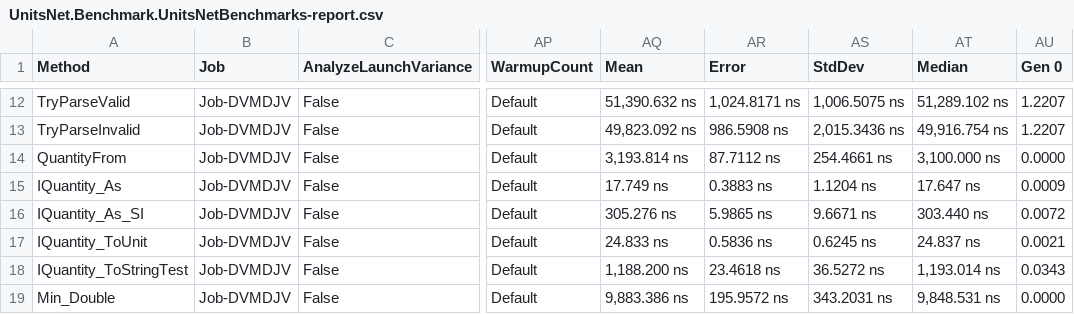
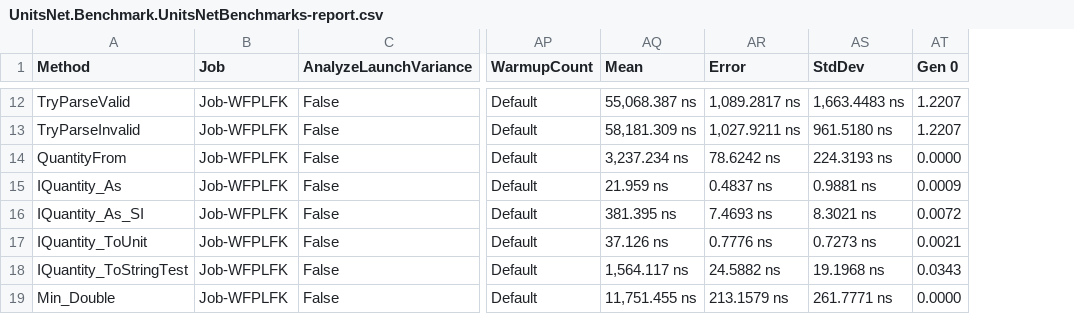
Before and after one commit to lipchev/UnitsNet-Benchmarks, a CSV file: benchmarks/netcoreapp50/results/UnitsNet.Benchmark.UnitsNetBenchmarks-report.csv, drawn as a sheet; only a part is shown, gaps mark what is left out; the diff covers the shown part only; the diff names each change by its address in the sheet, - before the commit and + after, or states it on an @@ line.

```diff
--- a/benchmarks/netcoreapp50/results/UnitsNet.Benchmark.UnitsNetBenchmarks-report.csv
+++ b/benchmarks/netcoreapp50/results/UnitsNet.Benchmark.UnitsNetBenchmarks-report.csv
-column AT (Median), rows 12-19: 51,289.102 ns | 49,916.754 ns | 3,100.000 ns | 17.647 ns | 303.440 ns | 24.837 ns | 1,193.014 ns | 9,848.531 ns
-B12:B19 (Job): Job-DVMDJV
+B12:B19 (Job): Job-WFPLFK
-AQ12 (Mean): 51,390.632 ns
+AQ12 (Mean): 55,068.387 ns
-AR12 (Error): 1,024.8171 ns
+AR12 (Error): 1,089.2817 ns
-AS12 (StdDev): 1,006.5075 ns
+AS12 (StdDev): 1,663.4483 ns
-AQ13 (Mean): 49,823.092 ns
+AQ13 (Mean): 58,181.309 ns
-AR13 (Error): 986.5908 ns
+AR13 (Error): 1,027.9211 ns
-AS13 (StdDev): 2,015.3436 ns
+AS13 (StdDev): 961.5180 ns
-AQ14 (Mean): 3,193.814 ns
+AQ14 (Mean): 3,237.234 ns
-AR14 (Error): 87.7112 ns
+AR14 (Error): 78.6242 ns
-AS14 (StdDev): 254.4661 ns
+AS14 (StdDev): 224.3193 ns
-AQ15 (Mean): 17.749 ns
+AQ15 (Mean): 21.959 ns
-AR15 (Error): 0.3883 ns
+AR15 (Error): 0.4837 ns
-AS15 (StdDev): 1.1204 ns
+AS15 (StdDev): 0.9881 ns
-AQ16 (Mean): 305.276 ns
+AQ16 (Mean): 381.395 ns
-AR16 (Error): 5.9865 ns
+AR16 (Error): 7.4693 ns
-AS16 (StdDev): 9.6671 ns
+AS16 (StdDev): 8.3021 ns
-AQ17 (Mean): 24.833 ns
+AQ17 (Mean): 37.126 ns
-AR17 (Error): 0.5836 ns
+AR17 (Error): 0.7776 ns
-AS17 (StdDev): 0.6245 ns
+AS17 (StdDev): 0.7273 ns
-AQ18 (Mean): 1,188.200 ns
+AQ18 (Mean): 1,564.117 ns
-AR18 (Error): 23.4618 ns
+AR18 (Error): 24.5882 ns
-AS18 (StdDev): 36.5272 ns
+AS18 (StdDev): 19.1968 ns
-AQ19 (Mean): 9,883.386 ns
+AQ19 (Mean): 11,751.455 ns
-AR19 (Error): 195.9572 ns
+AR19 (Error): 213.1579 ns
-AS19 (StdDev): 343.2031 ns
+AS19 (StdDev): 261.7771 ns
```
Also changed, not shown: 40 edited cells elsewhere in this file, 5 other files.
